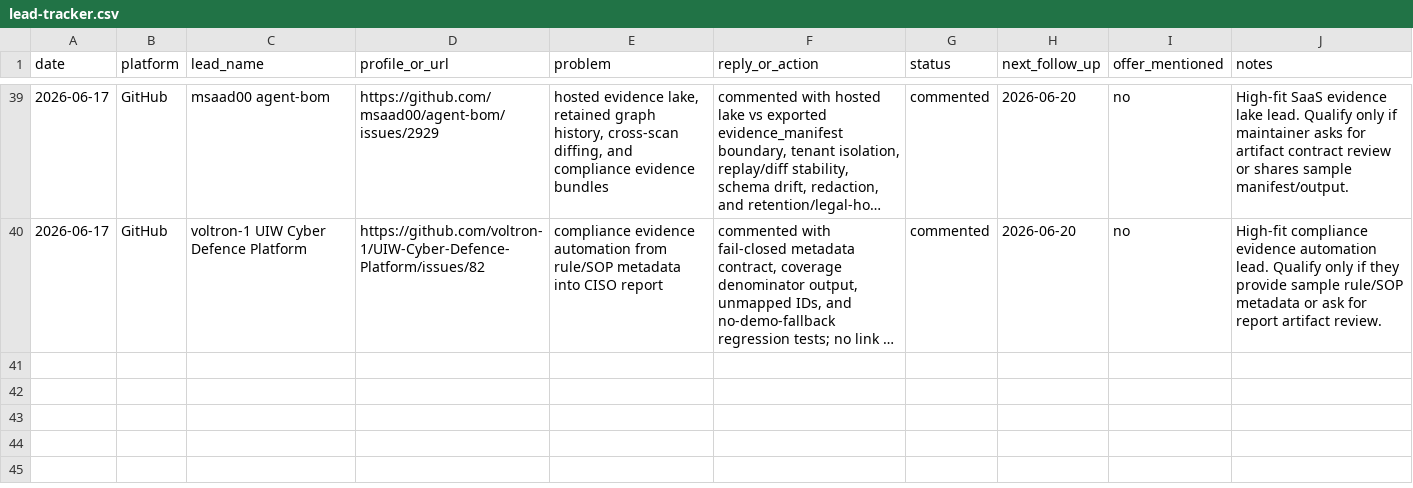
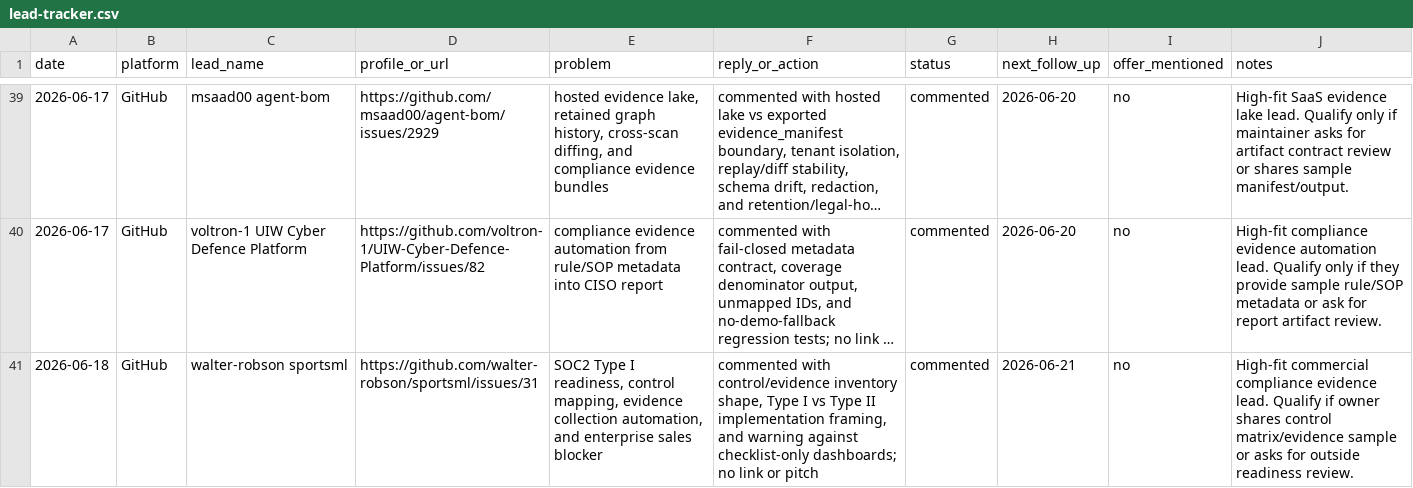
Before and after one commit to marywang-aiops/mary-wang-ai-workflow-operator, a CSV file: leads/lead-tracker.csv, drawn as a sheet; only a part is shown, gaps mark what is left out; long unchanged cells end in …; the diff covers the shown part only; the diff names each change by its address in the sheet, - before the commit and + after, or states it on an @@ line.

```diff
--- a/leads/lead-tracker.csv
+++ b/leads/lead-tracker.csv
+row 41: 2026-06-18 | GitHub | walter-robson sportsml | https://github.com/walter-robson/sportsml/issues/31 | SOC2 Type I readiness, control mapping, evidence collection automation, and enterprise sales blocker | commented with control/evidence inventory shape, Type I vs Type II implementation framing, and warning against checklist-only dashboards; no link or pitch | commented | 2026-06-21 | no | High-fit commercial compliance evidence lead. Qualify if owner shares control matrix/evidence sample or asks for outside readiness review.
```
Also changed, not shown: 1 added row and 4 edited cells elsewhere in this file, 4 other files.
